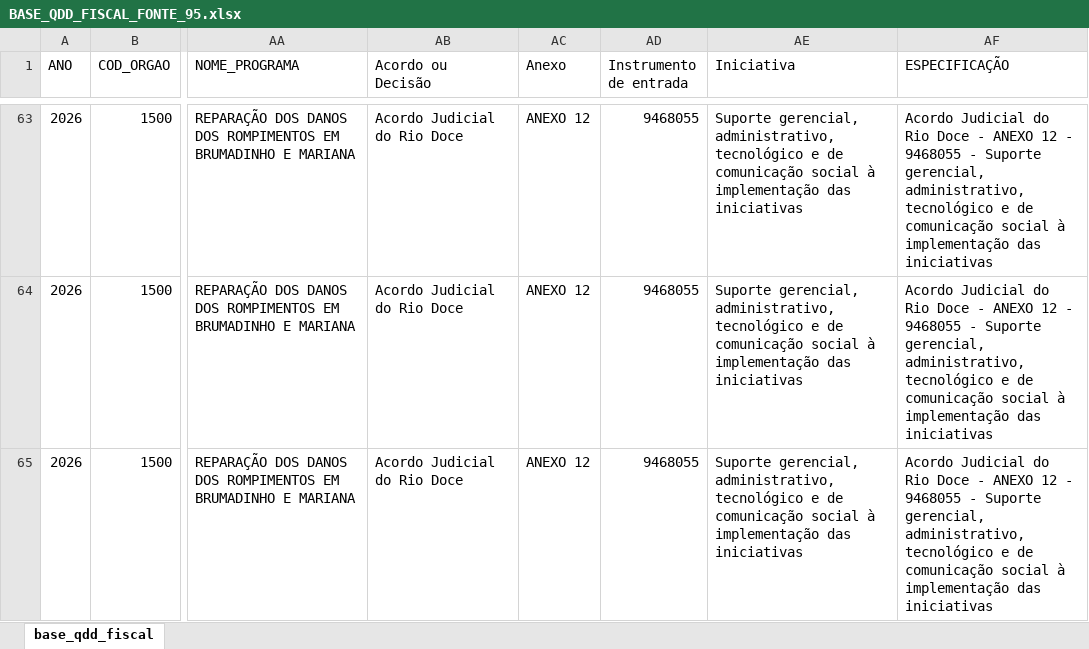
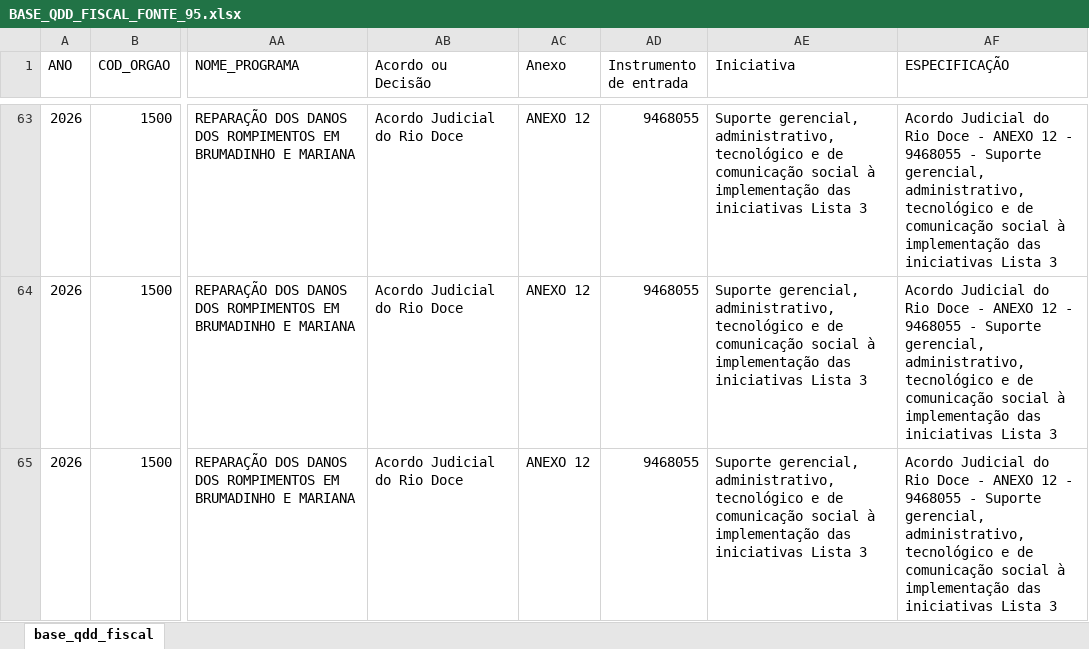
Before and after one commit to splor-mg/volumes-loa, an Excel workbook: bancos/SISOR/BASE_QDD_FISCAL_FONTE_95.xlsx, sheet base_qdd_fiscal, drawn as a sheet; only a part is shown, gaps mark what is left out; values as stored, in another font and other column widths than the file's, no borders; the diff covers the shown part only; the diff names each change by its address in the sheet, - before the commit and + after, or states it on an @@ line.

```diff
--- a/bancos/SISOR/BASE_QDD_FISCAL_FONTE_95.xlsx (sheet base_qdd_fiscal)
+++ b/bancos/SISOR/BASE_QDD_FISCAL_FONTE_95.xlsx (sheet base_qdd_fiscal)
-AE63:AE65 (Iniciativa): …das iniciativas
+AE63:AE65 (Iniciativa): …das iniciativas Lista 3
-AF63:AF65 (ESPECIFICAÇÃO): …das iniciativas
+AF63:AF65 (ESPECIFICAÇÃO): …das iniciativas Lista 3
```
Also changed, not shown: 85 edited cells elsewhere in this sheet, bancos/SISOR/BASE_CATEGORIA_PESSOAL.xlsx, bancos/SISOR/BASE_DETALHAMENTO_OBRAS.xlsx, 14 other files.
